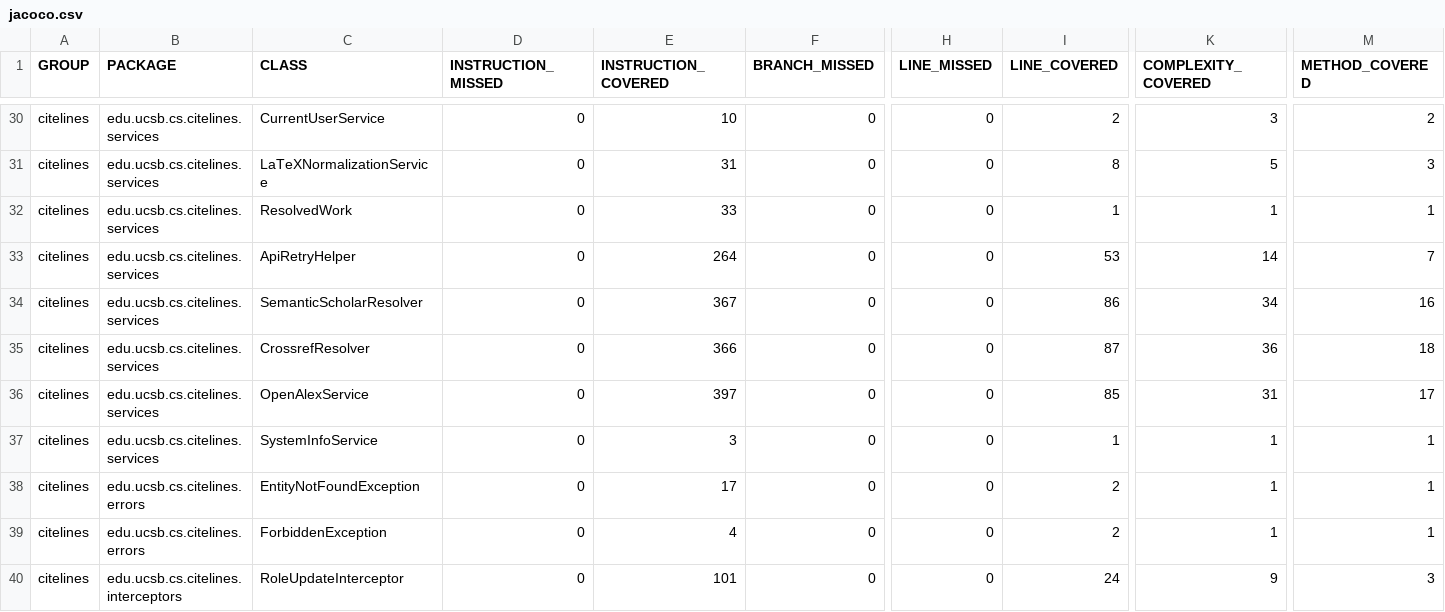
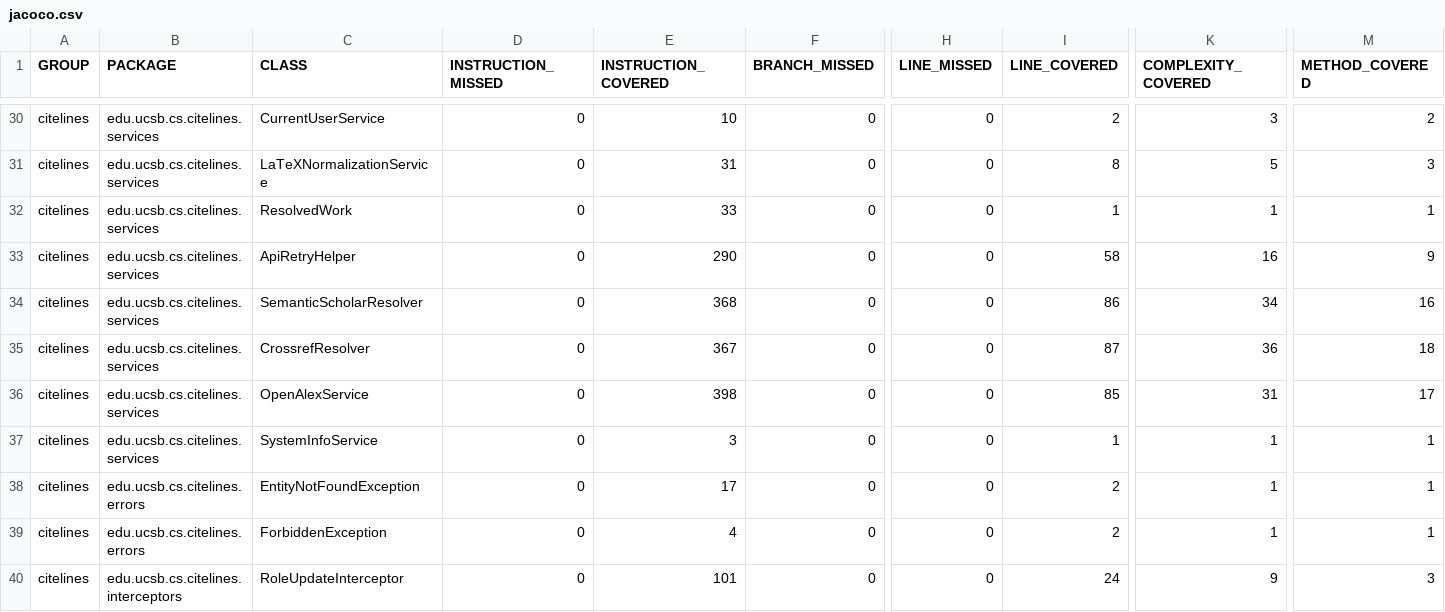
Before and after one commit to ucsb-cs156/proj-citelines, a CSV file: prs/31/jacoco/jacoco.csv, drawn as a sheet; only a part is shown, gaps mark what is left out; the diff names each change by its address in the sheet, - before the commit and + after, or states it on an @@ line.

```diff
--- a/prs/31/jacoco/jacoco.csv
+++ b/prs/31/jacoco/jacoco.csv
-E33 (INSTRUCTION_COVERED): 264
+E33 (INSTRUCTION_COVERED): 290
-I33 (LINE_COVERED): 53
+I33 (LINE_COVERED): 58
-K33 (COMPLEXITY_COVERED): 14
+K33 (COMPLEXITY_COVERED): 16
-M33 (METHOD_COVERED): 7
+M33 (METHOD_COVERED): 9
-E34 (INSTRUCTION_COVERED): 367
+E34 (INSTRUCTION_COVERED): 368
-E35 (INSTRUCTION_COVERED): 366
+E35 (INSTRUCTION_COVERED): 367
-E36 (INSTRUCTION_COVERED): 397
+E36 (INSTRUCTION_COVERED): 398
```
Also changed, not shown: 14 other files.
